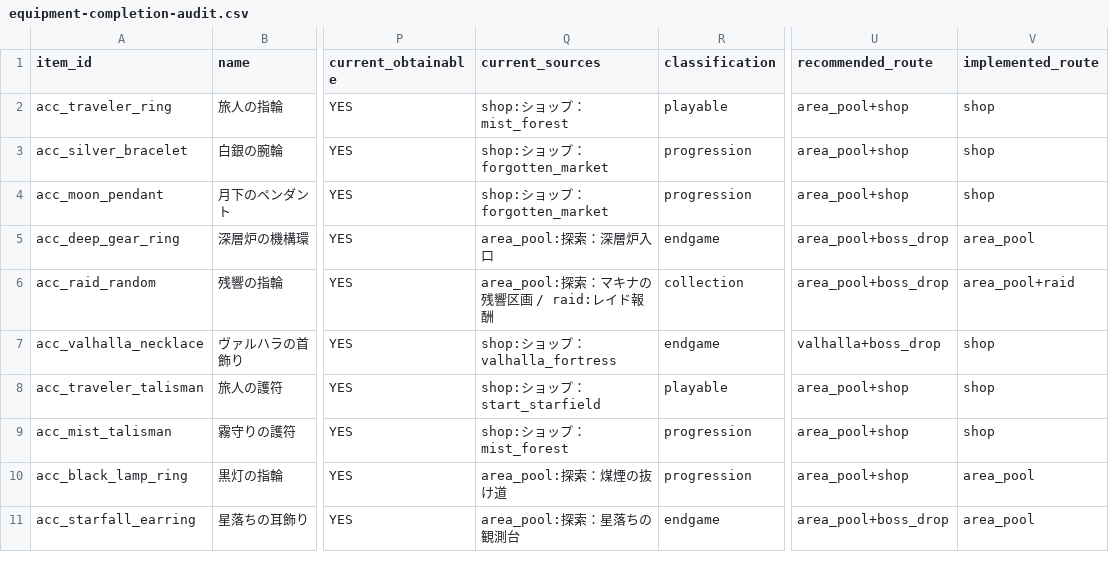
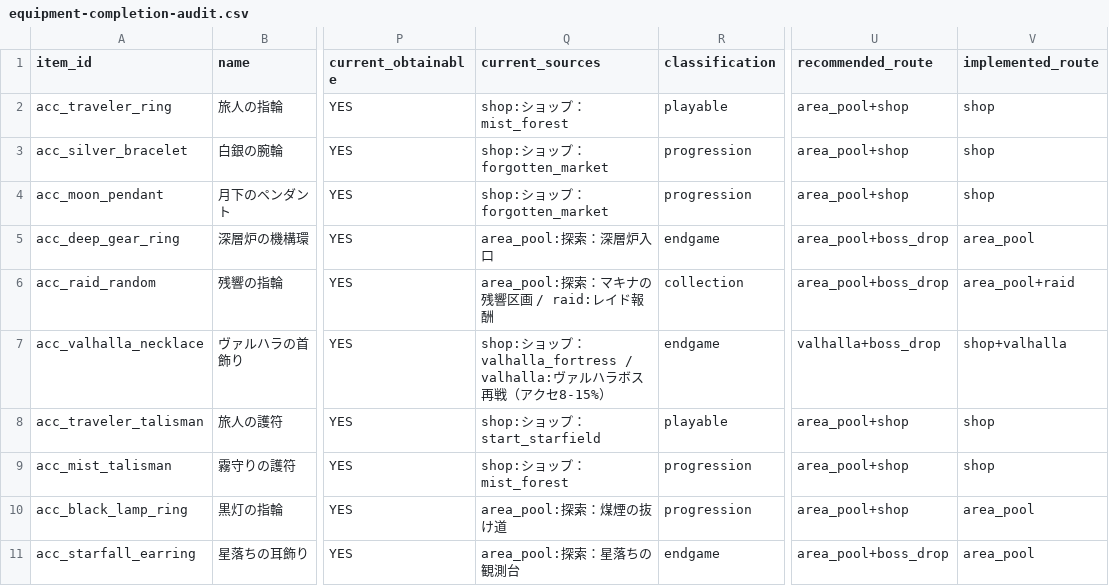
Before and after one commit to ysakoregapro-cpu/ashen-pilgrimage-bot, a CSV file: reports/equipment-completion-audit.csv, drawn as a sheet; only a part is shown, gaps mark what is left out; the diff covers the shown part only; the diff names each change by its address in the sheet, - before the commit and + after, or states it on an @@ line.

```diff
--- a/reports/equipment-completion-audit.csv
+++ b/reports/equipment-completion-audit.csv
-Q7 (current_sources): shop:ショップ：valhalla_fortress
+Q7 (current_sources): shop:ショップ：valhalla_fortress / valhalla:ヴァルハラボス再戦（アクセ8-15%）
-V7 (implemented_route): shop
+V7 (implemented_route): shop+valhalla
```
Also changed, not shown: 52 edited cells elsewhere in this file, 39 other files.
